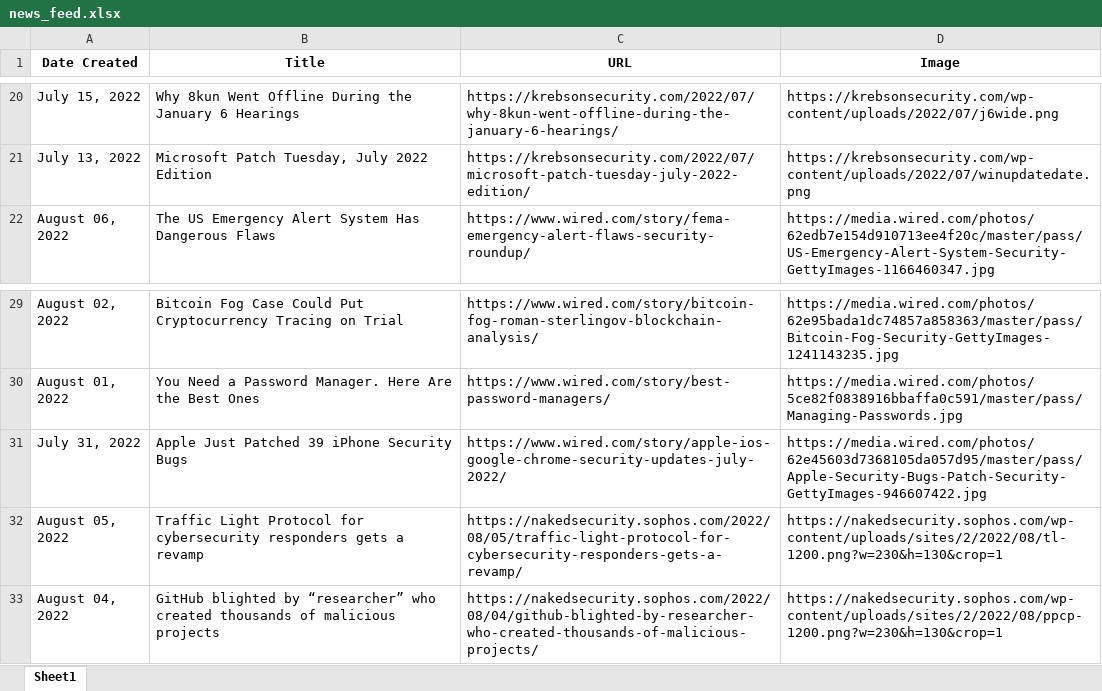
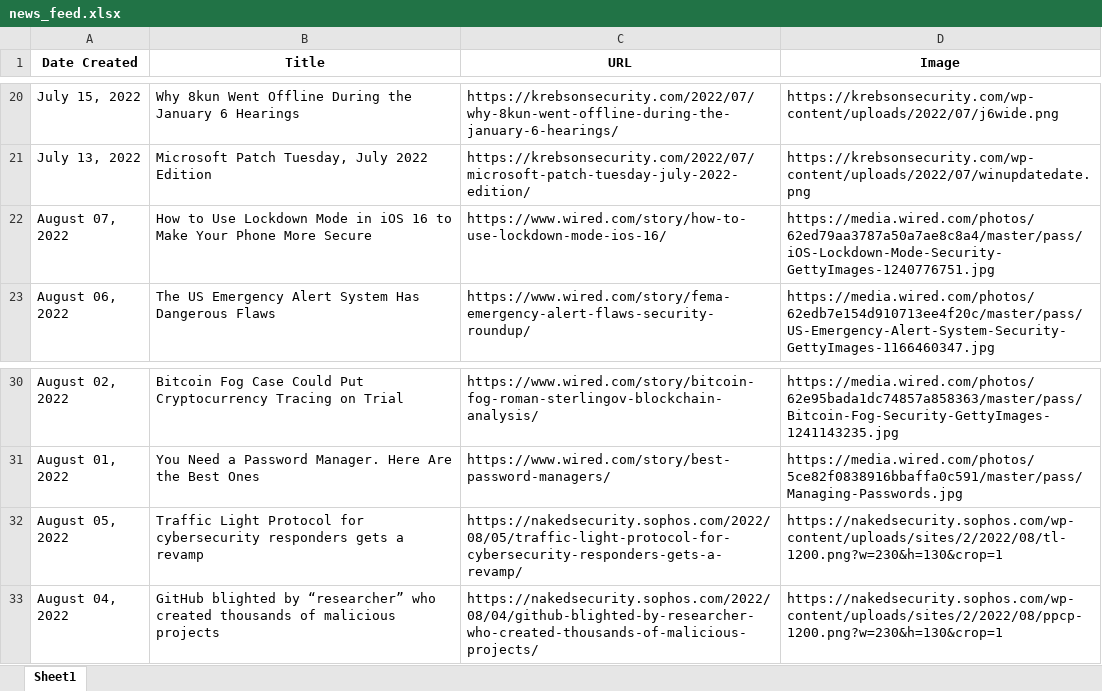
Before and after one commit to thecyberbytes/thecyberbytes.github.io, an Excel workbook: cyber_web/excels/news_feed.xlsx, sheet Sheet1, drawn as a sheet; only a part is shown, gaps mark what is left out; values as stored, in another font and other column widths than the file's, no borders; removed rows and columns are numbered as before the commit, all else as after; the diff names each change by its address in the sheet, - before the commit and + after, or states it on an @@ line.

```diff
--- a/cyber_web/excels/news_feed.xlsx (sheet Sheet1)
+++ b/cyber_web/excels/news_feed.xlsx (sheet Sheet1)
+row 22: August 07, 2022 | How to Use Lockdown Mode in iOS 16 to Make Your Phone More Secure | https://www.wired.com/story/how-to-use-lockdown-mode-ios-16/ | https://media.wired.com/photos/62ed79aa3787a50a7ae8c8a4/master/pass/iOS-Lockdown-Mode-Security-GettyImages-1240776751.jpg
-row 31: July 31, 2022 | Apple Just Patched 39 iPhone Security Bugs | https://www.wired.com/story/apple-ios-google-chrome-security-updates-july-2022/ | https://media.wired.com/photos/62e45603d7368105da057d95/master/pass/Apple-Security-Bugs-Patch-Security-GettyImages-946607422.jpg
```
Also changed, not shown: cyber_web/excels/blog_feed.xlsx, cyber_web/excels/news_categorized.xlsx, 21 other files.
